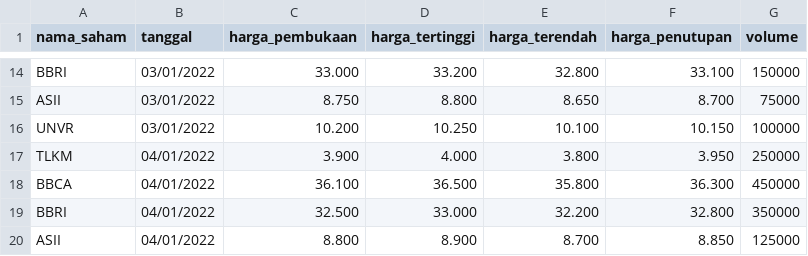
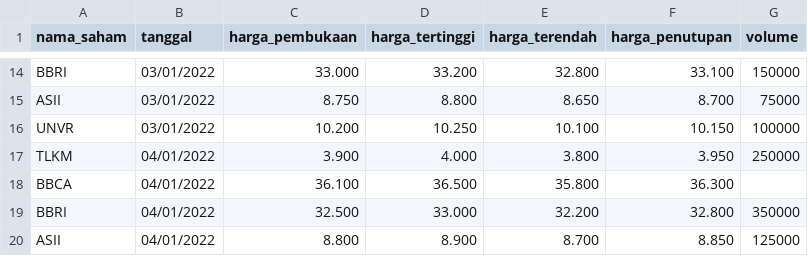
Before and after one commit to jhnwlkn/Machine-Leaning, a CSV file: dataSaham.csv, drawn as a sheet; only a part is shown, gaps mark what is left out.

Commit message:
Update dataSaham.csv

```diff
--- a/dataSaham.csv
+++ b/dataSaham.csv
@@ -17,3 +17,3 @@ UNVR,03/01/2022,10.200,10.250,10.100,10.150,100000
 TLKM,04/01/2022,3.900,4.000,3.800,3.950,250000
-BBCA,04/01/2022,36.100,36.500,35.800,36.300,450000
+BBCA,04/01/2022,36.100,36.500,35.800,36.300
 BBRI,04/01/2022,32.500,33.000,32.200,32.800,350000
```
